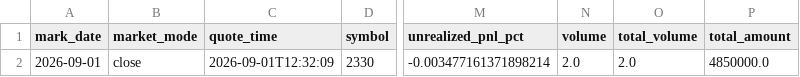
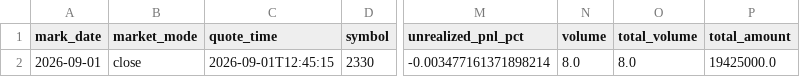
Before and after one commit to TonyTCFu/futienchun.com, a CSV file: data/model_portfolio_market_2026-09-01.csv, drawn as a sheet; only a part is shown, gaps mark what is left out; the diff names each change by its address in the sheet, - before the commit and + after, or states it on an @@ line.

Commit message:
feat: sync data and dashboard updates on 2026-09-01 12:45:31

```diff
--- a/data/model_portfolio_market_2026-09-01.csv
+++ b/data/model_portfolio_market_2026-09-01.csv
-C2 (quote_time): 2026-09-01T12:32:09
+C2 (quote_time): 2026-09-01T12:45:15
-N2 (volume): 2.0
+N2 (volume): 8.0
-O2 (total_volume): 2.0
+O2 (total_volume): 8.0
-P2 (total_amount): 4850000.0
+P2 (total_amount): 19425000.0
```
Also changed, not shown: data/model_portfolio_2026-03-23.csv, data/model_portfolio_latest.csv, 5 other files.
